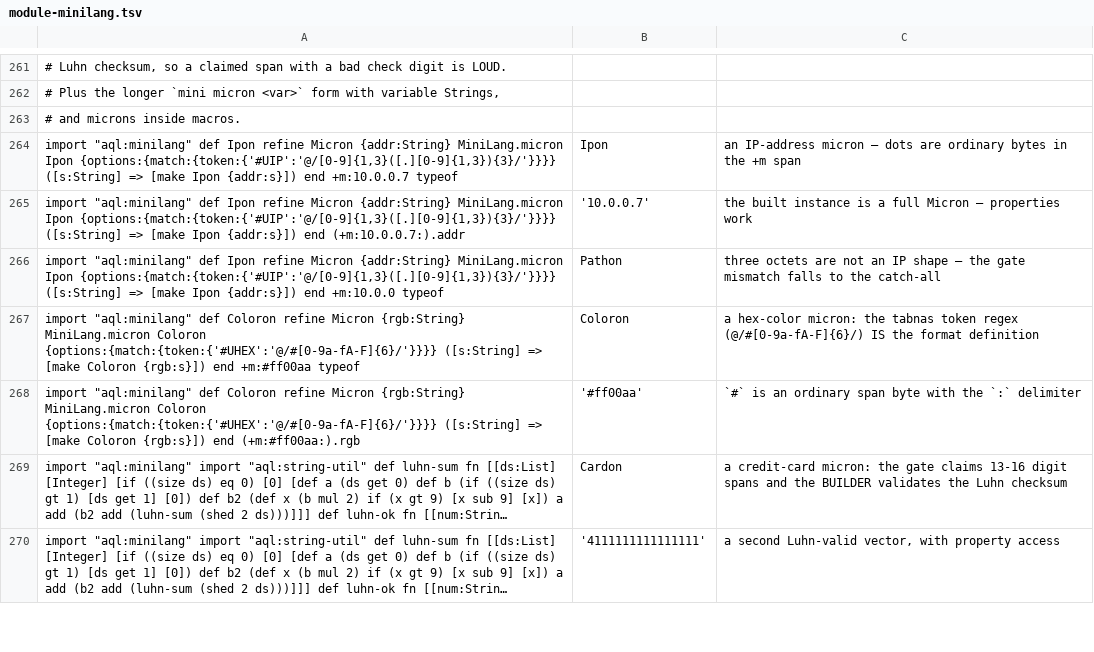
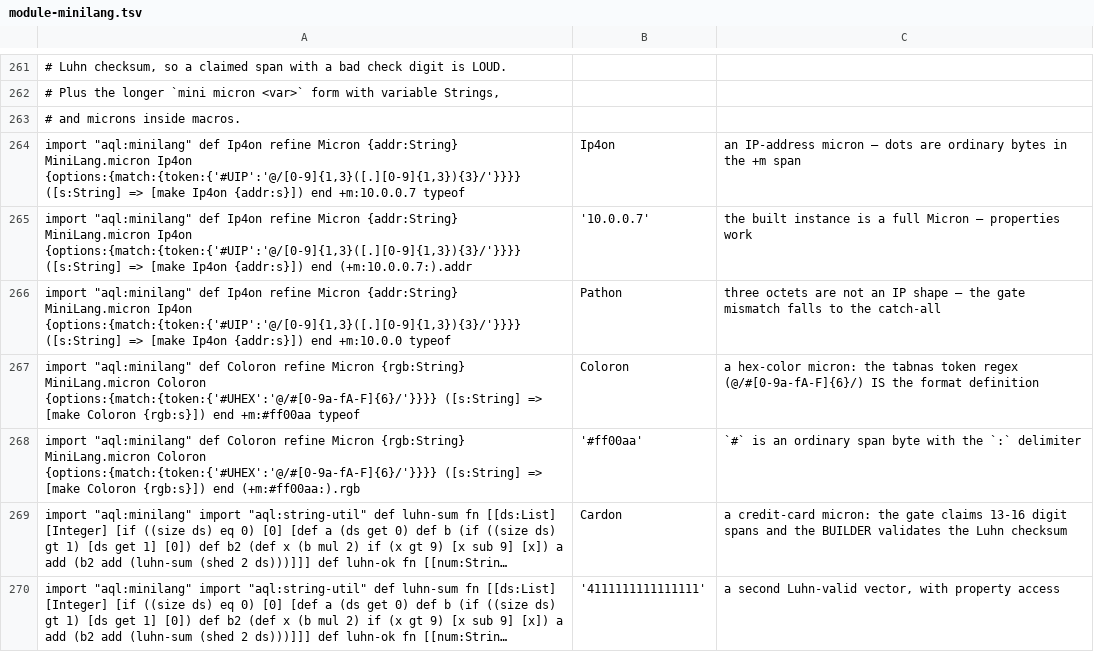
Before and after one commit to aql-lang/aql, a TSV file: lang/spec/module-minilang.tsv, drawn as a sheet; only a part is shown, gaps mark what is left out; long unchanged cells end in …; the diff covers the shown part only; the diff names each change by its address in the sheet, - before the commit and + after, or states it on an @@ line.

```diff
--- a/lang/spec/module-minilang.tsv
+++ b/lang/spec/module-minilang.tsv
-A264: …"aql:minilang" def Ipon refine Micron {addr:String} MiniLang.micron Ipon {options:{match:{token:{'#UIP':'@/[0-9]{1,3}([.][0-9]{1,3}){3}/'}}}} ([s:String] => [make Ipon {addr:s}]) end…
+A264: …"aql:minilang" def Ip4on refine Micron {addr:String} MiniLang.micron Ip4on {options:{match:{token:{'#UIP':'@/[0-9]{1,3}([.][0-9]{1,3}){3}/'}}}} ([s:String] => [make Ip4on {addr:s}]) end…
-B264: Ipon
+B264: Ip4on
-A265: …"aql:minilang" def Ipon refine Micron {addr:String} MiniLang.micron Ipon {options:{match:{token:{'#UIP':'@/[0-9]{1,3}([.][0-9]{1,3}){3}/'}}}} ([s:String] => [make Ipon {addr:s}]) end…
+A265: …"aql:minilang" def Ip4on refine Micron {addr:String} MiniLang.micron Ip4on {options:{match:{token:{'#UIP':'@/[0-9]{1,3}([.][0-9]{1,3}){3}/'}}}} ([s:String] => [make Ip4on {addr:s}]) end…
-A266: …"aql:minilang" def Ipon refine Micron {addr:String} MiniLang.micron Ipon {options:{match:{token:{'#UIP':'@/[0-9]{1,3}([.][0-9]{1,3}){3}/'}}}} ([s:String] => [make Ipon {addr:s}]) end…
+A266: …"aql:minilang" def Ip4on refine Micron {addr:String} MiniLang.micron Ip4on {options:{match:{token:{'#UIP':'@/[0-9]{1,3}([.][0-9]{1,3}){3}/'}}}} ([s:String] => [make Ip4on {addr:s}]) end…
```
Also changed, not shown: 10 edited cells elsewhere in this file, lang/spec/micron.tsv, 7 other files.
